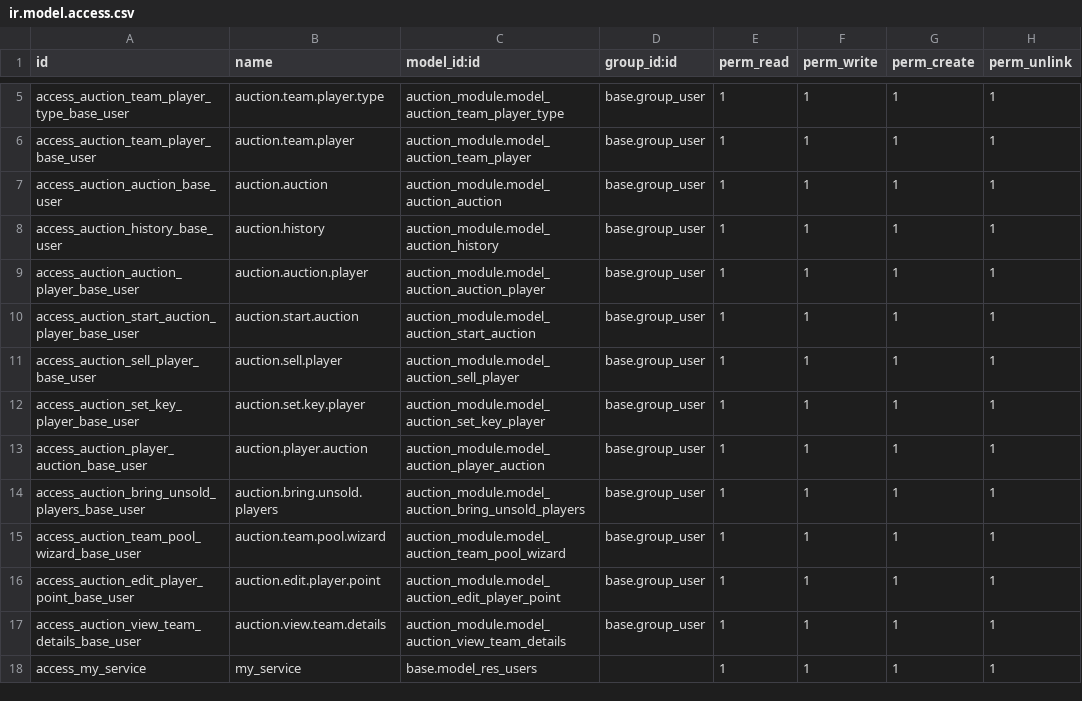
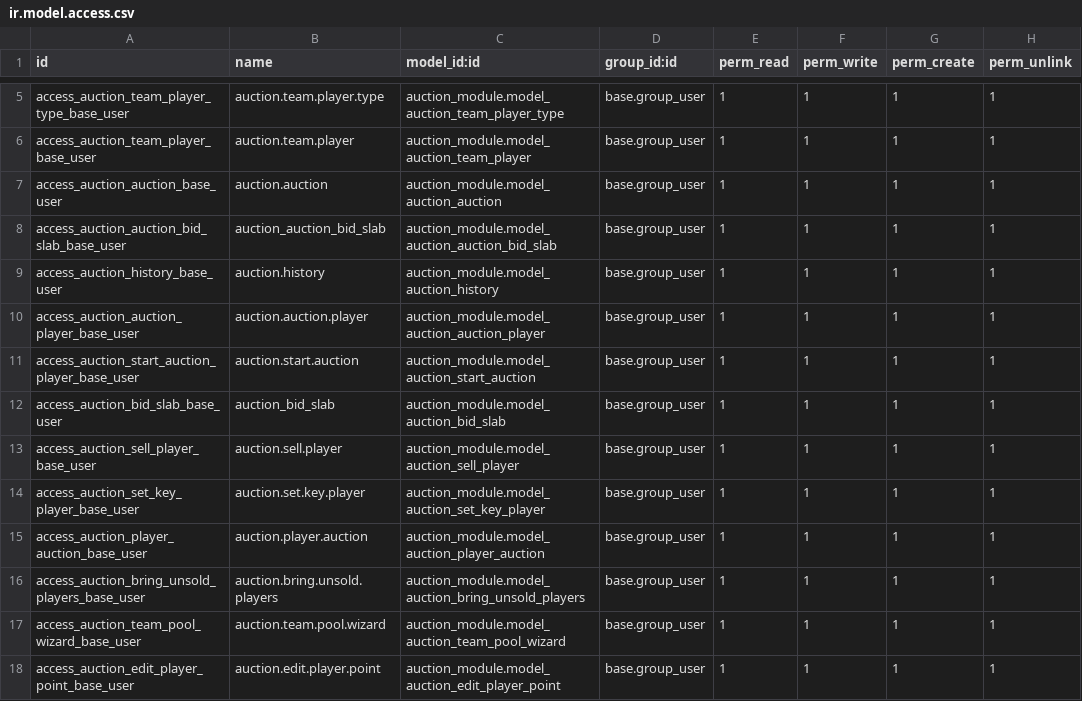
Before and after one commit to abhishek12198/auction_champ, a CSV file: auction_module/security/ir.model.access.csv, drawn as a sheet; only a part is shown, gaps mark what is left out; the shorter side is filled out with more unchanged rows.

Commit message:
slab rule

```diff
--- a/auction_module/security/ir.model.access.csv
+++ b/auction_module/security/ir.model.access.csv
@@ -7,2 +7,3 @@ access_auction_team_player_base_user,auction.team.player,auction_module.model_au
 access_auction_auction_base_user,auction.auction,auction_module.model_auction_auction,base.group_user,1,1,1,1
+access_auction_auction_bid_slab_base_user,auction_auction_bid_slab,auction_module.model_auction_auction_bid_slab,base.group_user,1,1,1,1
 access_auction_history_base_user,auction.history,auction_module.model_auction_history,base.group_user,1,1,1,1
@@ -10,2 +11,3 @@ access_auction_auction_player_base_user,auction.auction.player,auction_module.mo
 access_auction_start_auction_player_base_user,auction.start.auction,auction_module.model_auction_start_auction,base.group_user,1,1,1,1
+access_auction_bid_slab_base_user,auction_bid_slab,auction_module.model_auction_bid_slab,base.group_user,1,1,1,1
 access_auction_sell_player_base_user,auction.sell.player,auction_module.model_auction_sell_player,base.group_user,1,1,1,1
```
Also changed, not shown: 6 other files.
